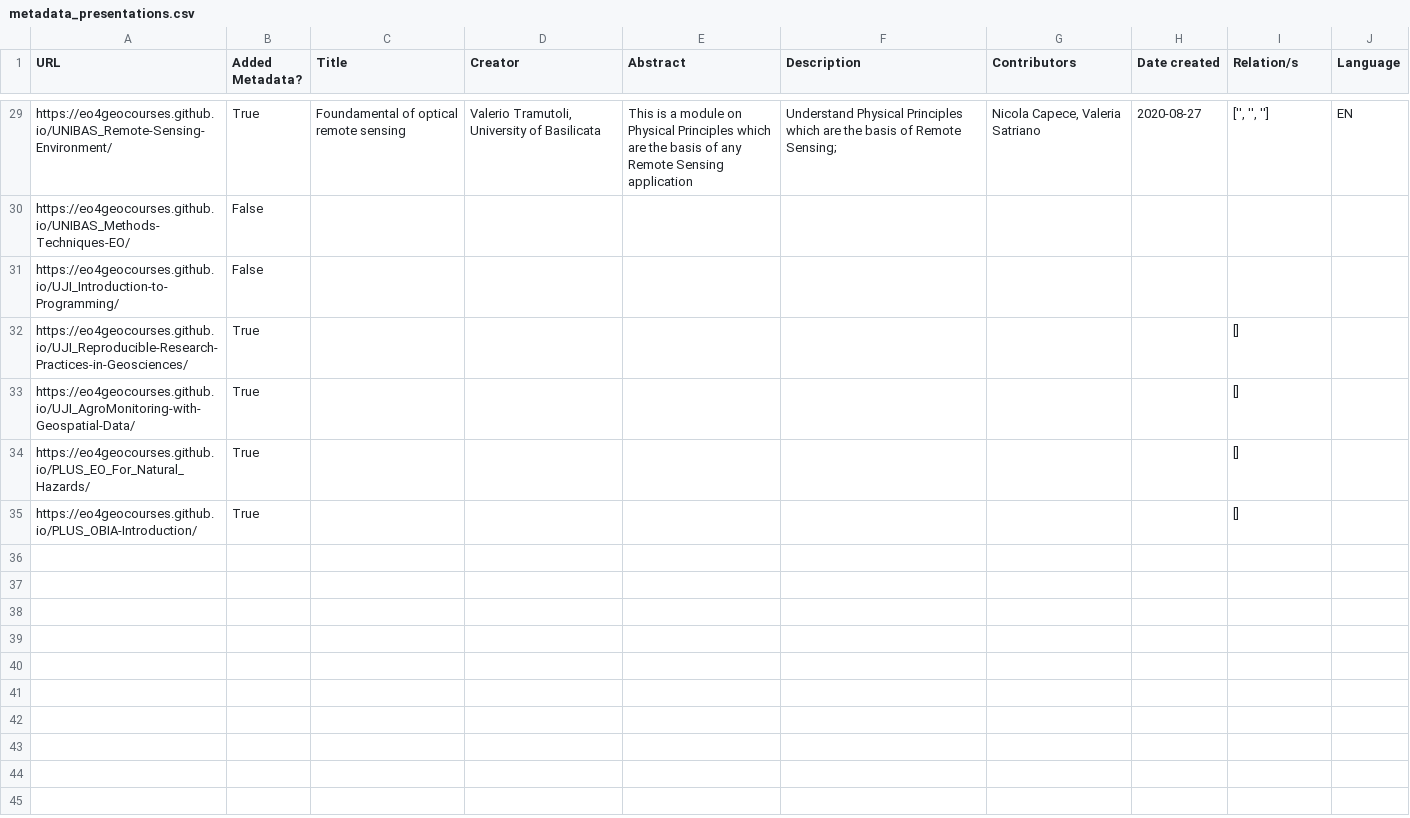
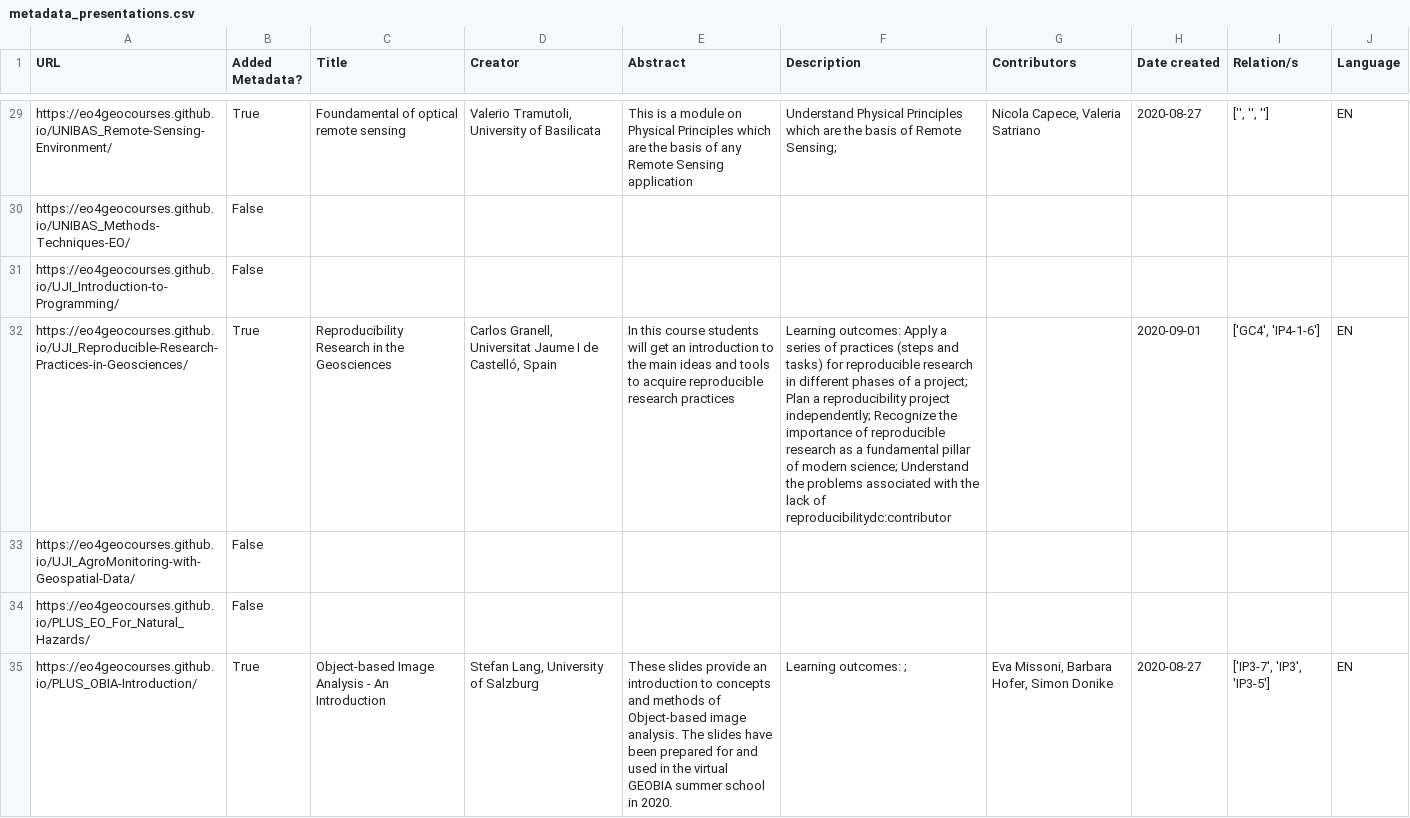
Before and after one commit to eo4geocourses/metadata_scraper, a CSV file: metadata_presentations.csv, drawn as a sheet; only a part is shown, gaps mark what is left out; the diff names each change by its address in the sheet, - before the commit and + after, or states it on an @@ line.

```diff
--- a/metadata_presentations.csv
+++ b/metadata_presentations.csv
-C32 (Title): (empty)
+C32 (Title): Reproducibility Research in the Geosciences
-D32 (Creator): (empty)
+D32 (Creator): Carlos Granell, Universitat Jaume I de Castelló, Spain
-E32 (Abstract): (empty)
+E32 (Abstract): In this course students will get an introduction to the main ideas and tools to acquire reproducible research practices
-F32 (Description): (empty)
+F32 (Description): Learning outcomes: Apply a series of practices (steps and tasks) for reproducible research in different phases of a project; Plan a reproducibility project independently; Recognize the importance of reproducible research as a fundamental pillar of modern science; Understand the problems associated with the lack of reproducibilitydc:contributor
-H32 (Date created): (empty)
+H32 (Date created): 2020-09-01
-I32 (Relation/s): []
+I32 (Relation/s): ['GC4', 'IP4-1-6']
-J32 (Language): (empty)
+J32 (Language): EN
-B33:B34 (Added Metadata?): True
+B33:B34 (Added Metadata?): False
-I33:I34 (Relation/s): []
+I33:I34 (Relation/s): (empty)
-C35 (Title): (empty)
+C35 (Title): Object-based Image Analysis - An Introduction
-D35 (Creator): (empty)
+D35 (Creator): Stefan Lang, University of Salzburg
-E35 (Abstract): (empty)
+E35 (Abstract): These slides provide an introduction to concepts and methods of Object-based image analysis. The slides have been prepared for and used in the virtual GEOBIA summer school in 2020.
-F35 (Description): (empty)
+F35 (Description): Learning outcomes: ;
-G35 (Contributors): (empty)
+G35 (Contributors): Eva Missoni, Barbara Hofer, Simon Donike
-H35 (Date created): (empty)
+H35 (Date created): 2020-08-27
-I35 (Relation/s): []
+I35 (Relation/s): ['IP3-7', 'IP3', 'IP3-5']
-J35 (Language): (empty)
+J35 (Language): EN
```
Also changed, not shown: 3 other files.
